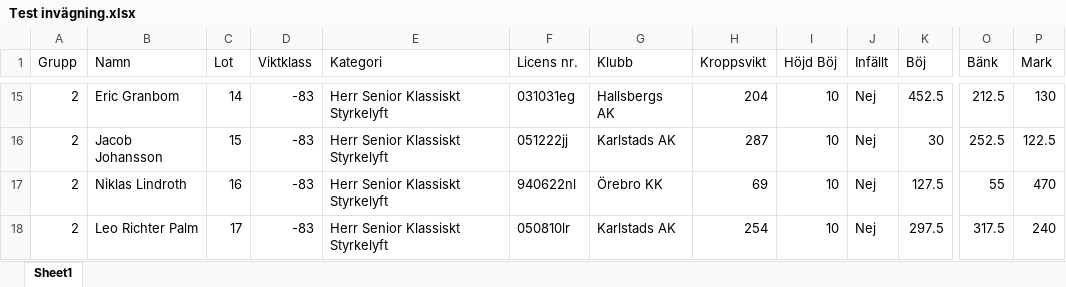
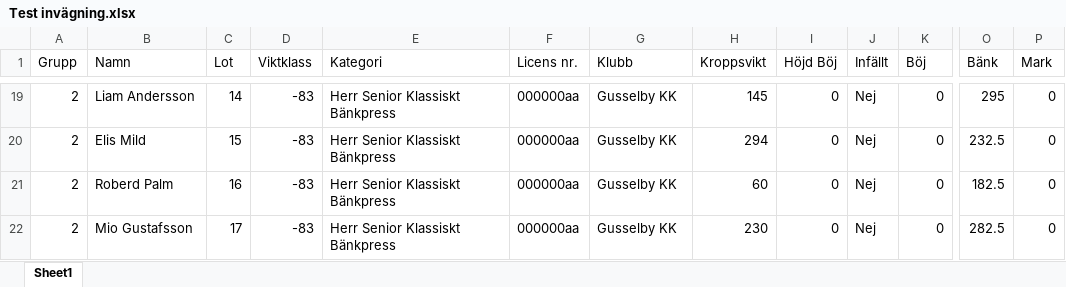
Before and after one commit to SompLy/Steelmeet, an Excel workbook: Steelmeet/Steelmeet/Testxlsx/Test invägning.xlsx, sheet Sheet1, drawn as a sheet; only a part is shown, gaps mark what is left out; values as stored, in another font and other column widths than the file's, no borders; charts and pictures not drawn; addresses are those after the commit; the diff covers the shown part only; the diff names each change by its address in the sheet, - before the commit and + after, or states it on an @@ line.

```diff
--- a/Steelmeet/Steelmeet/Testxlsx/Test invägning.xlsx (sheet Sheet1)
+++ b/Steelmeet/Steelmeet/Testxlsx/Test invägning.xlsx (sheet Sheet1)
-B19 (Namn): Eric Granbom
+B19 (Namn): Liam Andersson
-E19:E22 (Kategori): Herr Senior Klassiskt Styrkelyft
+E19:E22 (Kategori): Herr Senior Klassiskt Bänkpress
-F19 (Licens nr.): 031031eg
+F19 (Licens nr.): 000000aa
-G19 (Klubb): Hallsbergs AK
+G19 (Klubb): Gusselby KK
-H19 (Kroppsvikt): 204
+H19 (Kroppsvikt): 145
-I19:I22 (Höjd Böj): 10
+I19:I22 (Höjd Böj): 0
-K19 (Böj): 452.5
+K19 (Böj): 0
-O19 (Bänk): 212.5
+O19 (Bänk): 295
-P19 (Mark): 130
+P19 (Mark): 0
-B20 (Namn): Jacob Johansson
+B20 (Namn): Elis Mild
-F20 (Licens nr.): 051222jj
+F20 (Licens nr.): 000000aa
-G20 (Klubb): Karlstads AK
+G20 (Klubb): Gusselby KK
-H20 (Kroppsvikt): 287
+H20 (Kroppsvikt): 294
-K20 (Böj): 30
+K20 (Böj): 0
-O20 (Bänk): 252.5
+O20 (Bänk): 232.5
-P20 (Mark): 122.5
+P20 (Mark): 0
-B21 (Namn): Niklas Lindroth
+B21 (Namn): Roberd Palm
-F21 (Licens nr.): 940622nl
+F21 (Licens nr.): 000000aa
-G21 (Klubb): Örebro KK
+G21 (Klubb): Gusselby KK
-H21 (Kroppsvikt): 69
+H21 (Kroppsvikt): 60
-K21 (Böj): 127.5
+K21 (Böj): 0
-O21 (Bänk): 55
+O21 (Bänk): 182.5
-P21 (Mark): 470
+P21 (Mark): 0
-B22 (Namn): Leo Richter Palm
+B22 (Namn): Mio Gustafsson
-F22 (Licens nr.): 050810lr
+F22 (Licens nr.): 000000aa
-G22 (Klubb): Karlstads AK
+G22 (Klubb): Gusselby KK
-H22 (Kroppsvikt): 254
+H22 (Kroppsvikt): 230
-K22 (Böj): 297.5
+K22 (Böj): 0
-O22 (Bänk): 317.5
+O22 (Bänk): 282.5
-P22 (Mark): 240
+P22 (Mark): 0
```
Also changed, not shown: 4 added rows, 4 removed rows and 153 edited cells elsewhere in this sheet, charts or pictures, 1 other file.
